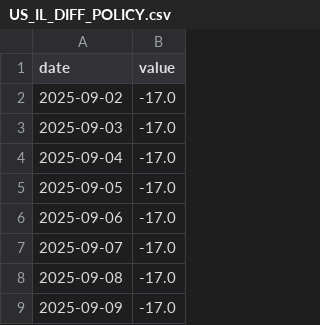
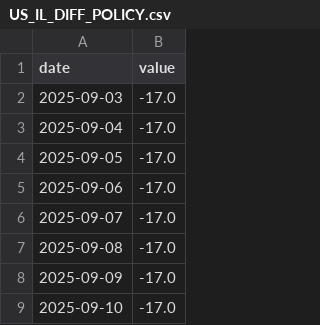
Before and after one commit to Aaron-Levitats/macro-desk-data, a CSV file: US_IL_DIFF_POLICY.csv, drawn as a sheet; only a part is shown; the shorter side is filled out with more unchanged rows; the diff names each change by its address in the sheet, - before the commit and + after, or states it on an @@ line.

```diff
--- a/US_IL_DIFF_POLICY.csv
+++ b/US_IL_DIFF_POLICY.csv
-row 2: 2025-09-02 | -17.0
```
Also changed, not shown: IL_TA125.csv, IL_TERM_SPREAD.csv, 30 other files.
